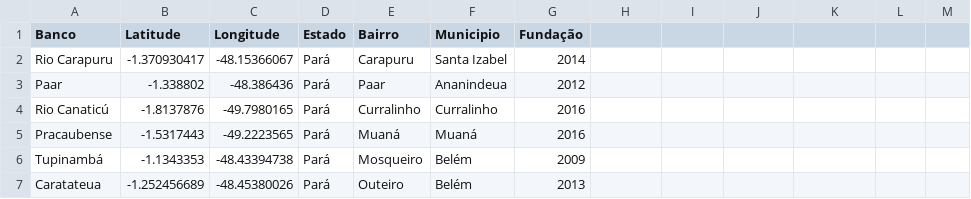
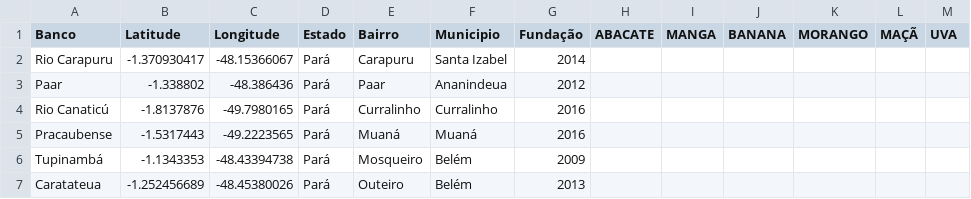
Before and after one commit to GabrielPonte/CompSoc, a CSV file: bancos_python.csv, drawn as a sheet; only a part is shown.

Commit message:
Update bancos_python.csv

```diff
--- a/bancos_python.csv
+++ b/bancos_python.csv
@@ -1,2 +1,2 @@
-Banco,Latitude,Longitude,Estado,Bairro,Municipio,Fundação
+Banco,Latitude,Longitude,Estado,Bairro,Municipio,Fundação,ABACATE,MANGA,BANANA,MORANGO,MAÇÃ,UVA
 Rio Carapuru,-1.370930417,-48.15366067,Pará,Carapuru,Santa Izabel,2014
```
